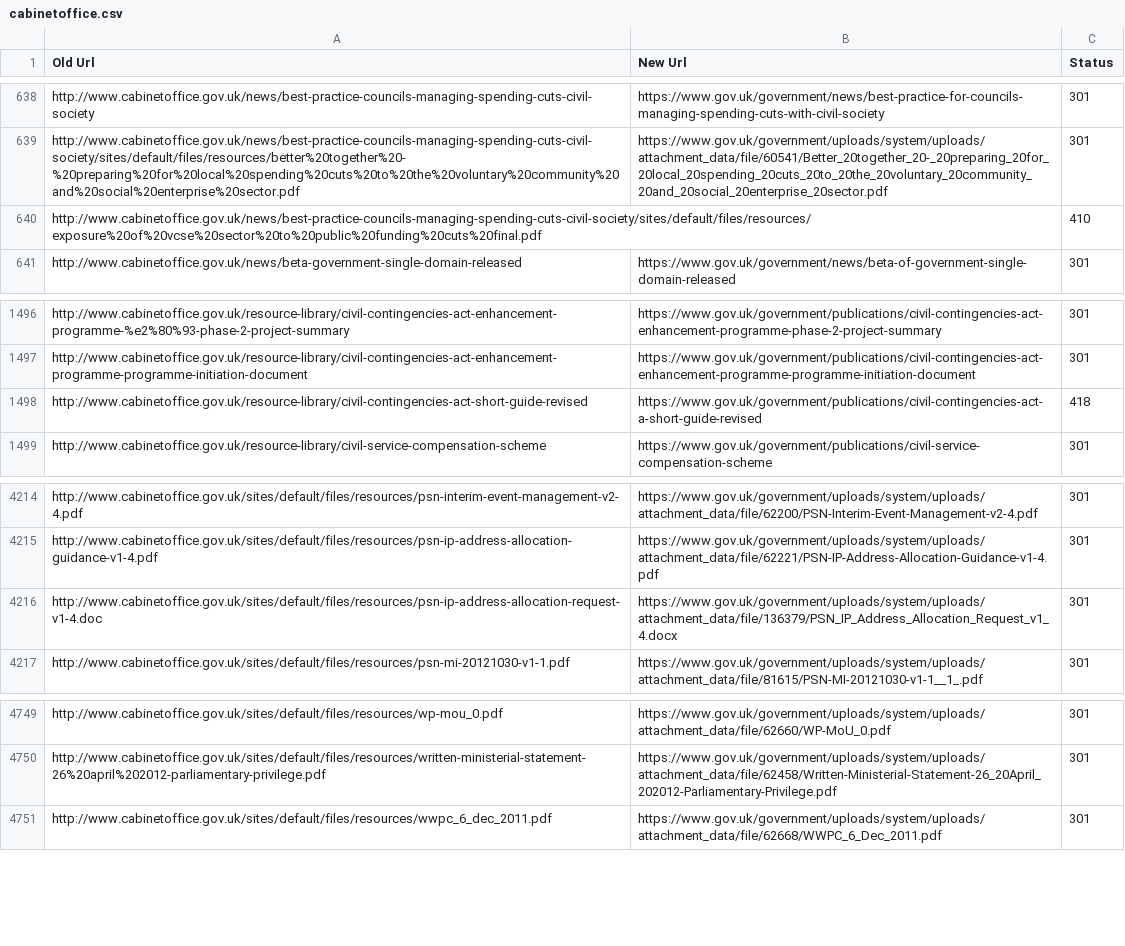
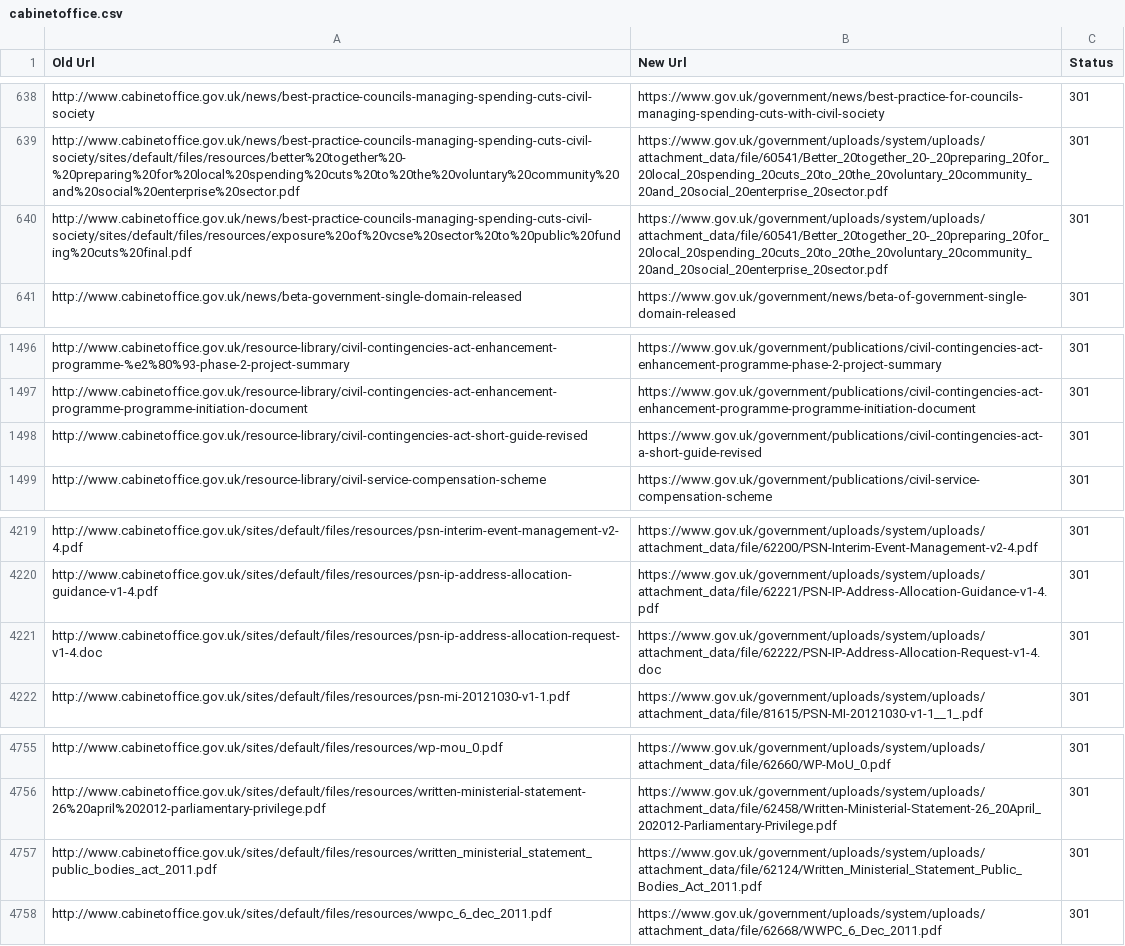
Before and after one commit to alphagov/transition-config, a CSV file: data/mappings/cabinetoffice.csv, drawn as a sheet; only a part is shown, gaps mark what is left out; the diff covers the shown part only.

Commit message:
New cabinet office mappings

```diff
--- a/data/mappings/cabinetoffice.csv
+++ b/data/mappings/cabinetoffice.csv
@@ -639,3 +639,3 @@ http://www.cabinetoffice.gov.uk/news/best-practice-councils-managing-spending-cu
 http://www.cabinetoffice.gov.uk/news/best-practice-councils-managing-spending-cuts-civil-society/sites/default/files/resources/better%20together%20-%20preparing%20for%20local%20spending%20cuts%20to%20the%20voluntary%20community%20and%20social%20enterprise%20sector.pdf,https://www.gov.uk/government/uploads/system/uploads/attachment_data/file/60541/Better_20together_20-_20preparing_20for_20local_20spending_20cuts_20to_20the_20voluntary_20community_20and_20social_20enterprise_20sector.pdf,301
-http://www.cabinetoffice.gov.uk/news/best-practice-councils-managing-spending-cuts-civil-society/sites/default/files/resources/exposure%20of%20vcse%20sector%20to%20public%20funding%20cuts%20final.pdf,,410
+http://www.cabinetoffice.gov.uk/news/best-practice-councils-managing-spending-cuts-civil-society/sites/default/files/resources/exposure%20of%20vcse%20sector%20to%20public%20funding%20cuts%20final.pdf,https://www.gov.uk/government/uploads/system/uploads/attachment_data/file/60541/Better_20together_20-_20preparing_20for_20local_20spending_20cuts_20to_20the_20voluntary_20community_20and_20social_20enterprise_20sector.pdf,301
 http://www.cabinetoffice.gov.uk/news/beta-government-single-domain-released,https://www.gov.uk/government/news/beta-of-government-single-domain-released,301
@@ -1497,3 +1497,3 @@ http://www.cabinetoffice.gov.uk/resource-library/civil-contingencies-act-enhance
 http://www.cabinetoffice.gov.uk/resource-library/civil-contingencies-act-enhancement-programme-programme-initiation-document,https://www.gov.uk/government/publications/civil-contingencies-act-enhancement-programme-programme-initiation-document,301
-http://www.cabinetoffice.gov.uk/resource-library/civil-contingencies-act-short-guide-revised,https://www.gov.uk/government/publications/civil-contingencies-act-a-short-guide-revised,418
+http://www.cabinetoffice.gov.uk/resource-library/civil-contingencies-act-short-guide-revised,https://www.gov.uk/government/publications/civil-contingencies-act-a-short-guide-revised,301
 http://www.cabinetoffice.gov.uk/resource-library/civil-service-compensation-scheme,https://www.gov.uk/government/publications/civil-service-compensation-scheme,301
@@ -4215,3 +4220,3 @@ http://www.cabinetoffice.gov.uk/sites/default/files/resources/psn-interim-event-
 http://www.cabinetoffice.gov.uk/sites/default/files/resources/psn-ip-address-allocation-guidance-v1-4.pdf,https://www.gov.uk/government/uploads/system/uploads/attachment_data/file/62221/PSN-IP-Address-Allocation-Guidance-v1-4.pdf,301
-http://www.cabinetoffice.gov.uk/sites/default/files/resources/psn-ip-address-allocation-request-v1-4.doc,https://www.gov.uk/government/uploads/system/uploads/attachment_data/file/136379/PSN_IP_Address_Allocation_Request_v1_4.docx,301
+http://www.cabinetoffice.gov.uk/sites/default/files/resources/psn-ip-address-allocation-request-v1-4.doc,https://www.gov.uk/government/uploads/system/uploads/attachment_data/file/62222/PSN-IP-Address-Allocation-Request-v1-4.doc,301
 http://www.cabinetoffice.gov.uk/sites/default/files/resources/psn-mi-20121030-v1-1.pdf,https://www.gov.uk/government/uploads/system/uploads/attachment_data/file/81615/PSN-MI-20121030-v1-1__1_.pdf,301
@@ -4750,2 +4756,3 @@ http://www.cabinetoffice.gov.uk/sites/default/files/resources/wp-mou_0.pdf,https
 http://www.cabinetoffice.gov.uk/sites/default/files/resources/written-ministerial-statement-26%20april%202012-parliamentary-privilege.pdf,https://www.gov.uk/government/uploads/system/uploads/attachment_data/file/62458/Written-Ministerial-Statement-26_20April_202012-Parliamentary-Privilege.pdf,301
+http://www.cabinetoffice.gov.uk/sites/default/files/resources/written_ministerial_statement_public_bodies_act_2011.pdf,https://www.gov.uk/government/uploads/system/uploads/attachment_data/file/62124/Written_Ministerial_Statement_Public_Bodies_Act_2011.pdf,301
 http://www.cabinetoffice.gov.uk/sites/default/files/resources/wwpc_6_dec_2011.pdf,https://www.gov.uk/government/uploads/system/uploads/attachment_data/file/62668/WWPC_6_Dec_2011.pdf,301
```
Also changed, not shown: 6 added rows elsewhere in this file.
